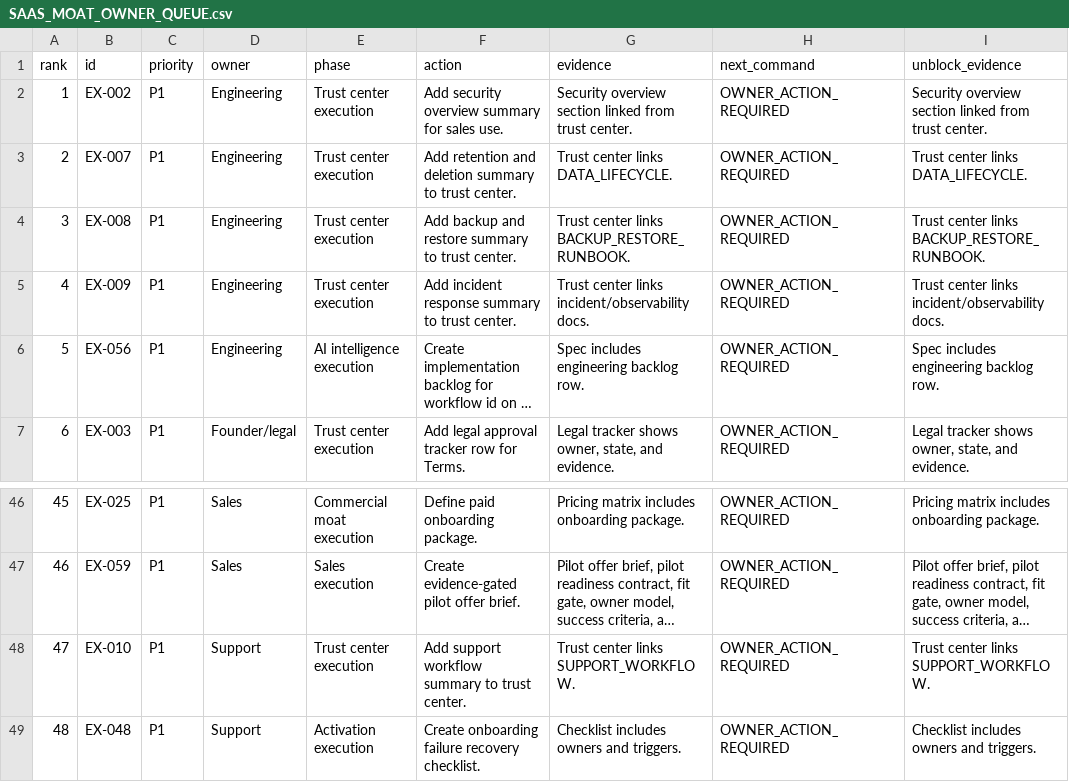
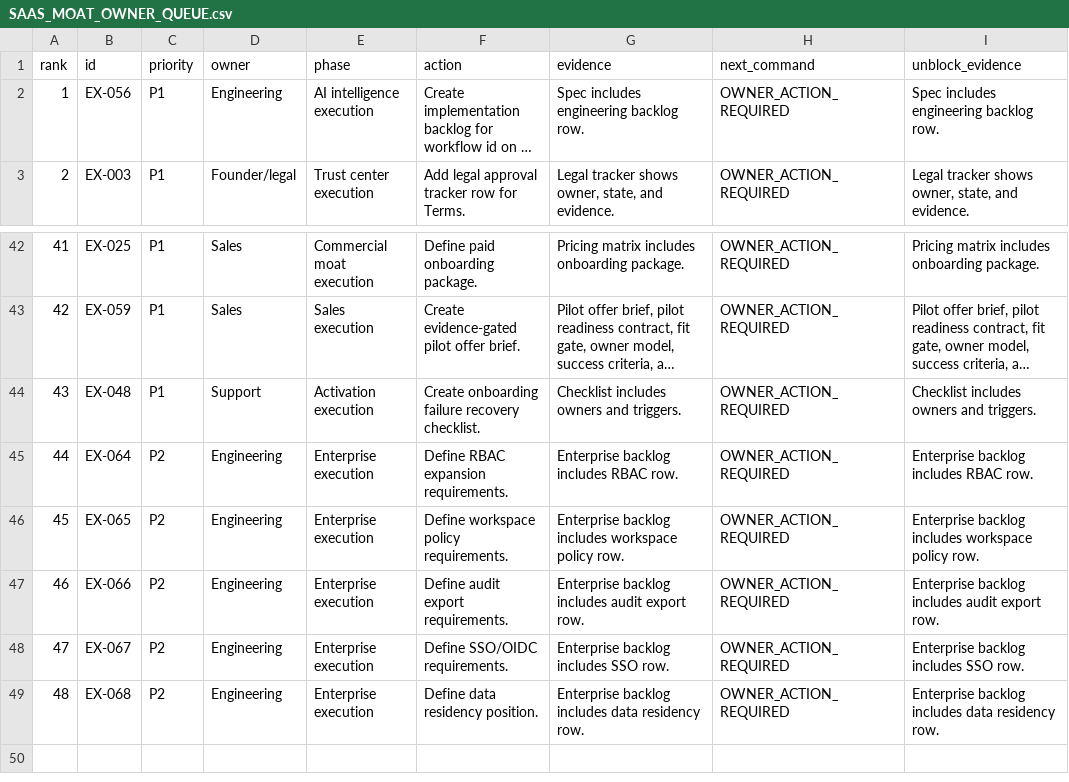
Before and after one commit to ramymortada-cpu/Fnnlr, a CSV file: docs/SAAS_MOAT_OWNER_QUEUE.csv, drawn as a sheet; only a part is shown, gaps mark what is left out; the shorter side is filled out with more unchanged rows; long unchanged cells end in …; removed rows and columns are numbered as before the commit, all else as after; the diff names each change by its address in the sheet, - before the commit and + after, or states it on an @@ line.

Commit message:
Close trust center owner queue evidence

```diff
--- a/docs/SAAS_MOAT_OWNER_QUEUE.csv
+++ b/docs/SAAS_MOAT_OWNER_QUEUE.csv
-row 2: 1 | EX-002 | P1 | Engineering | Trust center execution | Add security overview summary for sales use. | Security overview section linked from trust center. | OWNER_ACTION_REQUIRED | Security overview section linked from trust center.
-row 3: 2 | EX-007 | P1 | Engineering | Trust center execution | Add retention and deletion summary to trust center. | Trust center links DATA_LIFECYCLE. | OWNER_ACTION_REQUIRED | Trust center links DATA_LIFECYCLE.
-row 4: 3 | EX-008 | P1 | Engineering | Trust center execution | Add backup and restore summary to trust center. | Trust center links BACKUP_RESTORE_RUNBOOK. | OWNER_ACTION_REQUIRED | Trust center links BACKUP_RESTORE_RUNBOOK.
-row 5: 4 | EX-009 | P1 | Engineering | Trust center execution | Add incident response summary to trust center. | Trust center links incident/observability docs. | OWNER_ACTION_REQUIRED | Trust center links incident/observability docs.
@@ column A (rank) renumbered from row 2 down @@
-row 48: 47 | EX-010 | P1 | Support | Trust center execution | Add support workflow summary to trust center. | Trust center links SUPPORT_WORKFLOW. | OWNER_ACTION_REQUIRED | Trust center links SUPPORT_WORKFLOW.
```
Also changed, not shown: 10 other files.
